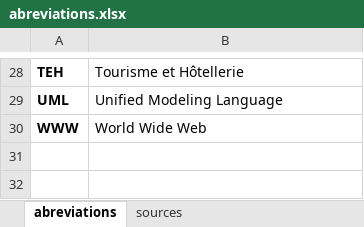
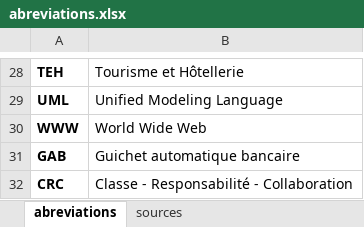
Before and after one commit to nyainarj/soutaka, an Excel workbook: abreviations.xlsx, sheet abreviations, drawn as a sheet; only a part is shown, gaps mark what is left out; values as stored, in another font and other column widths than the file's, no borders; the diff names each change by its address in the sheet, - before the commit and + after, or states it on an @@ line.

```diff
--- a/abreviations.xlsx (sheet abreviations)
+++ b/abreviations.xlsx (sheet abreviations)
+row 31: GAB | Guichet automatique bancaire
+row 32: CRC | Classe - Responsabilité - Collaboration
```
Also changed, not shown: sheet sources, 1 other file.
